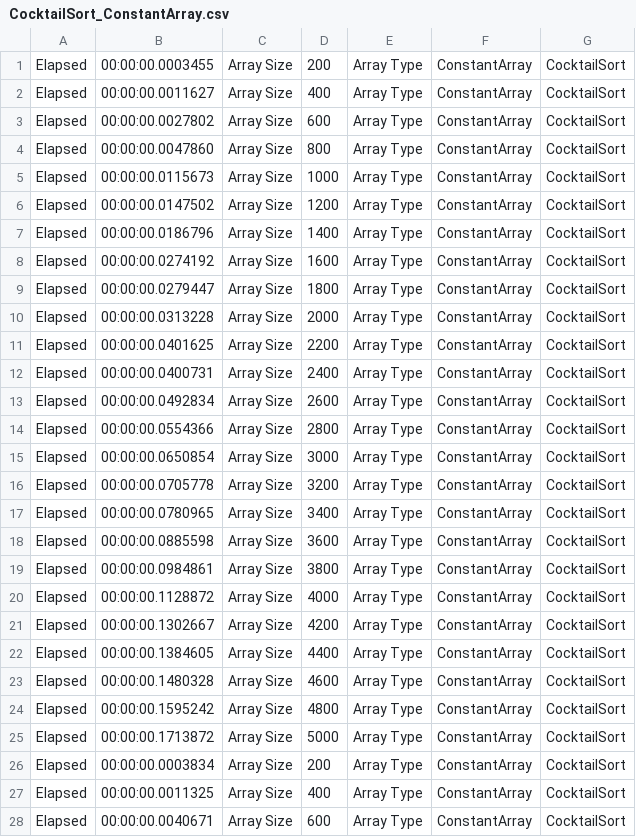
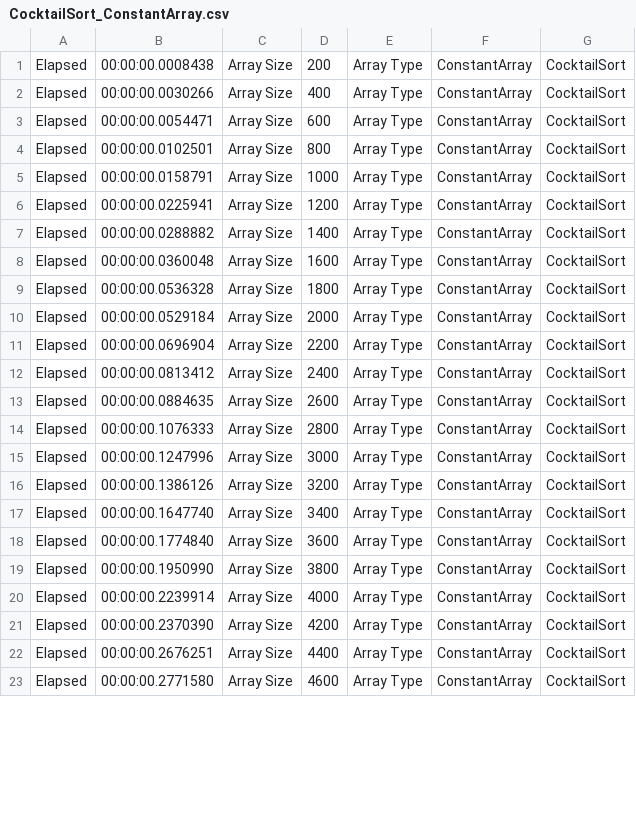
Before and after one commit to kolosovpetro/Sort-Algorithms, a CSV file: SortAlgorithms.Benchmarks/Benchmarks/CocktailSort/CocktailSort_ConstantArray.csv, drawn as a sheet; only a part is shown; the diff covers the shown part only.

```diff
--- a/SortAlgorithms.Benchmarks/Benchmarks/CocktailSort/CocktailSort_ConstantArray.csv
+++ b/SortAlgorithms.Benchmarks/Benchmarks/CocktailSort/CocktailSort_ConstantArray.csv
@@ -1,28 +1,23 @@
-Elapsed; 00:00:00.0003455; Array Size; 200; Array Type; ConstantArray; CocktailSort;
-Elapsed; 00:00:00.0011627; Array Size; 400; Array Type; ConstantArray; CocktailSort;
-Elapsed; 00:00:00.0027802; Array Size; 600; Array Type; ConstantArray; CocktailSort;
-Elapsed; 00:00:00.0047860; Array Size; 800; Array Type; ConstantArray; CocktailSort;
-Elapsed; 00:00:00.0115673; Array Size; 1000; Array Type; ConstantArray; CocktailSort;
-Elapsed; 00:00:00.0147502; Array Size; 1200; Array Type; ConstantArray; CocktailSort;
-Elapsed; 00:00:00.0186796; Array Size; 1400; Array Type; ConstantArray; CocktailSort;
-Elapsed; 00:00:00.0274192; Array Size; 1600; Array Type; ConstantArray; CocktailSort;
-Elapsed; 00:00:00.0279447; Array Size; 1800; Array Type; ConstantArray; CocktailSort;
-Elapsed; 00:00:00.0313228; Array Size; 2000; Array Type; ConstantArray; CocktailSort;
-Elapsed; 00:00:00.0401625; Array Size; 2200; Array Type; ConstantArray; CocktailSort;
-Elapsed; 00:00:00.0400731; Array Size; 2400; Array Type; ConstantArray; CocktailSort;
-Elapsed; 00:00:00.0492834; Array Size; 2600; Array Type; ConstantArray; CocktailSort;
-Elapsed; 00:00:00.0554366; Array Size; 2800; Array Type; ConstantArray; CocktailSort;
-Elapsed; 00:00:00.0650854; Array Size; 3000; Array Type; ConstantArray; CocktailSort;
-Elapsed; 00:00:00.0705778; Array Size; 3200; Array Type; ConstantArray; CocktailSort;
-Elapsed; 00:00:00.0780965; Array Size; 3400; Array Type; ConstantArray; CocktailSort;
-Elapsed; 00:00:00.0885598; Array Size; 3600; Array Type; ConstantArray; CocktailSort;
-Elapsed; 00:00:00.0984861; Array Size; 3800; Array Type; ConstantArray; CocktailSort;
-Elapsed; 00:00:00.1128872; Array Size; 4000; Array Type; ConstantArray; CocktailSort;
-Elapsed; 00:00:00.1302667; Array Size; 4200; Array Type; ConstantArray; CocktailSort;
-Elapsed; 00:00:00.1384605; Array Size; 4400; Array Type; ConstantArray; CocktailSort;
-Elapsed; 00:00:00.1480328; Array Size; 4600; Array Type; ConstantArray; CocktailSort;
-Elapsed; 00:00:00.1595242; Array Size; 4800; Array Type; ConstantArray; CocktailSort;
-Elapsed; 00:00:00.1713872; Array Size; 5000; Array Type; ConstantArray; CocktailSort;
-Elapsed; 00:00:00.0003834; Array Size; 200; Array Type; ConstantArray; CocktailSort;
-Elapsed; 00:00:00.0011325; Array Size; 400; Array Type; ConstantArray; CocktailSort;
-Elapsed; 00:00:00.0040671; Array Size; 600; Array Type; ConstantArray; CocktailSort;
+Elapsed; 00:00:00.0008438; Array Size; 200; Array Type; ConstantArray; CocktailSort;
+Elapsed; 00:00:00.0030266; Array Size; 400; Array Type; ConstantArray; CocktailSort;
+Elapsed; 00:00:00.0054471; Array Size; 600; Array Type; ConstantArray; CocktailSort;
+Elapsed; 00:00:00.0102501; Array Size; 800; Array Type; ConstantArray; CocktailSort;
+Elapsed; 00:00:00.0158791; Array Size; 1000; Array Type; ConstantArray; CocktailSort;
+Elapsed; 00:00:00.0225941; Array Size; 1200; Array Type; ConstantArray; CocktailSort;
+Elapsed; 00:00:00.0288882; Array Size; 1400; Array Type; ConstantArray; CocktailSort;
+Elapsed; 00:00:00.0360048; Array Size; 1600; Array Type; ConstantArray; CocktailSort;
+Elapsed; 00:00:00.0536328; Array Size; 1800; Array Type; ConstantArray; CocktailSort;
+Elapsed; 00:00:00.0529184; Array Size; 2000; Array Type; ConstantArray; CocktailSort;
+Elapsed; 00:00:00.0696904; Array Size; 2200; Array Type; ConstantArray; CocktailSort;
+Elapsed; 00:00:00.0813412; Array Size; 2400; Array Type; ConstantArray; CocktailSort;
+Elapsed; 00:00:00.0884635; Array Size; 2600; Array Type; ConstantArray; CocktailSort;
+Elapsed; 00:00:00.1076333; Array Size; 2800; Array Type; ConstantArray; CocktailSort;
+Elapsed; 00:00:00.1247996; Array Size; 3000; Array Type; ConstantArray; CocktailSort;
+Elapsed; 00:00:00.1386126; Array Size; 3200; Array Type; ConstantArray; CocktailSort;
+Elapsed; 00:00:00.1647740; Array Size; 3400; Array Type; ConstantArray; CocktailSort;
+Elapsed; 00:00:00.1774840; Array Size; 3600; Array Type; ConstantArray; CocktailSort;
+Elapsed; 00:00:00.1950990; Array Size; 3800; Array Type; ConstantArray; CocktailSort;
+Elapsed; 00:00:00.2239914; Array Size; 4000; Array Type; ConstantArray; CocktailSort;
+Elapsed; 00:00:00.2370390; Array Size; 4200; Array Type; ConstantArray; CocktailSort;
+Elapsed; 00:00:00.2676251; Array Size; 4400; Array Type; ConstantArray; CocktailSort;
+Elapsed; 00:00:00.2771580; Array Size; 4600; Array Type; ConstantArray; CocktailSort;
```
Also changed, not shown: 20 removed rows and 2 edited cells elsewhere in this file, SortAlgorithms.Benchmarks/Benchmarks/CocktailSort/CocktailSort_ReversedArray.csv, SortAlgorithms.Benchmarks/Benchmarks/InsertionSort/InsertionSort_ConstantArray.csv, 56 other files.
